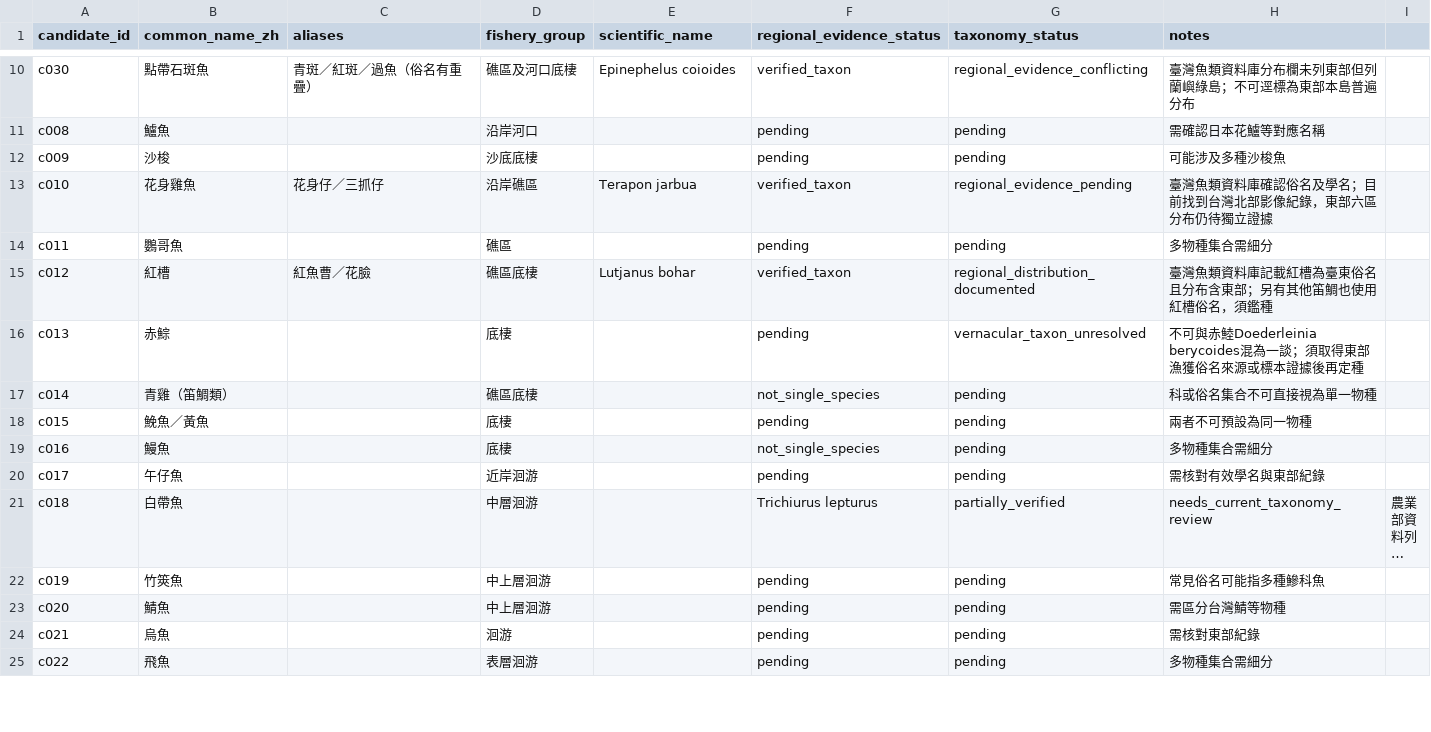
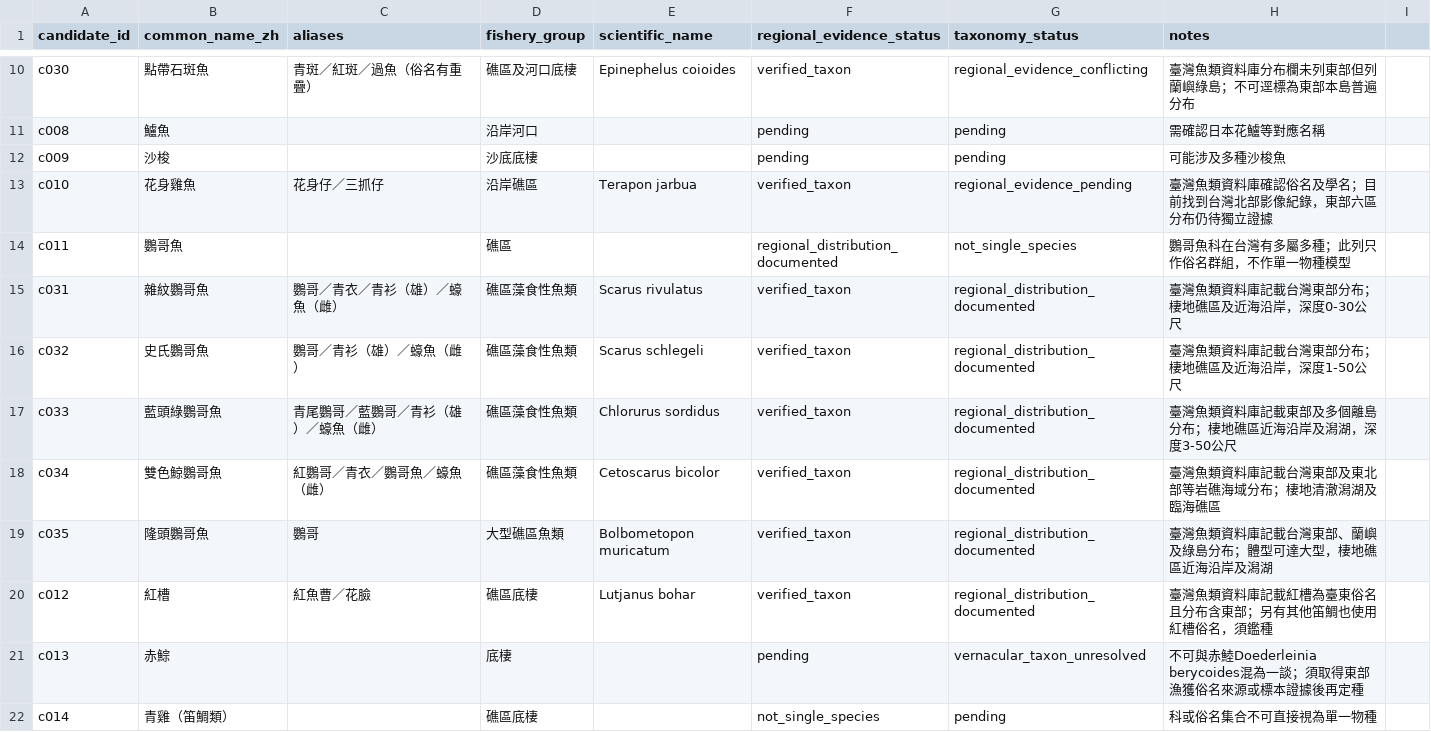
Before and after one commit to fb326549-lang/fishing-intelligence, a CSV file: P1/species/species_candidate_register.csv, drawn as a sheet; only a part is shown, gaps mark what is left out; the shorter side is filled out with more unchanged rows; long unchanged cells end in ….

Commit message:
Expand parrotfish group into five documented East Taiwan species

```diff
--- a/P1/species/species_candidate_register.csv
+++ b/P1/species/species_candidate_register.csv
@@ -13,3 +13,8 @@ c009,沙梭,,沙底底棲,,pending,pending,可能涉及多種沙梭魚
 c010,花身雞魚,花身仔／三抓仔,沿岸礁區,Terapon jarbua,verified_taxon,regional_evidence_pending,臺灣魚類資料庫確認俗名及學名；目前找到台灣北部影像紀錄，東部六區分布仍待獨立證據
-c011,鸚哥魚,,礁區,,pending,pending,多物種集合需細分
+c011,鸚哥魚,,礁區,,regional_distribution_documented,not_single_species,鸚哥魚科在台灣有多屬多種；此列只作俗名群組，不作單一物種模型
+c031,雜紋鸚哥魚,鸚哥／青衣／青衫（雄）／蠔魚（雌）,礁區藻食性魚類,Scarus rivulatus,verified_taxon,regional_distribution_documented,臺灣魚類資料庫記載台灣東部分布；棲地礁區及近海沿岸，深度0-30公尺
+c032,史氏鸚哥魚,鸚哥／青衫（雄）／蠔魚（雌）,礁區藻食性魚類,Scarus schlegeli,verified_taxon,regional_distribution_documented,臺灣魚類資料庫記載台灣東部分布；棲地礁區及近海沿岸，深度1-50公尺
+c033,藍頭綠鸚哥魚,青尾鸚哥／藍鸚哥／青衫（雄）／蠔魚（雌）,礁區藻食性魚類,Chlorurus sordidus,verified_taxon,regional_distribution_documented,臺灣魚類資料庫記載東部及多個離島分布；棲地礁區近海沿岸及潟湖，深度3-50公尺
+c034,雙色鯨鸚哥魚,紅鸚哥／青衣／鸚哥魚／蠔魚（雌）,礁區藻食性魚類,Cetoscarus bicolor,verified_taxon,regional_distribution_documented,臺灣魚類資料庫記載台灣東部及東北部等岩礁海域分布；棲地清澈潟湖及臨海礁區
+c035,隆頭鸚哥魚,鸚哥,大型礁區魚類,Bolbometopon muricatum,verified_taxon,regional_distribution_documented,臺灣魚類資料庫記載台灣東部、蘭嶼及綠島分布；體型可達大型，棲地礁區近海沿岸及潟湖
 c012,紅槽,紅魚曹／花臉,礁區底棲,Lutjanus bohar,verified_taxon,regional_distribution_documented,臺灣魚類資料庫記載紅槽為臺東俗名且分布含東部；另有其他笛鯛也使用紅槽俗名，須鑑種
```
